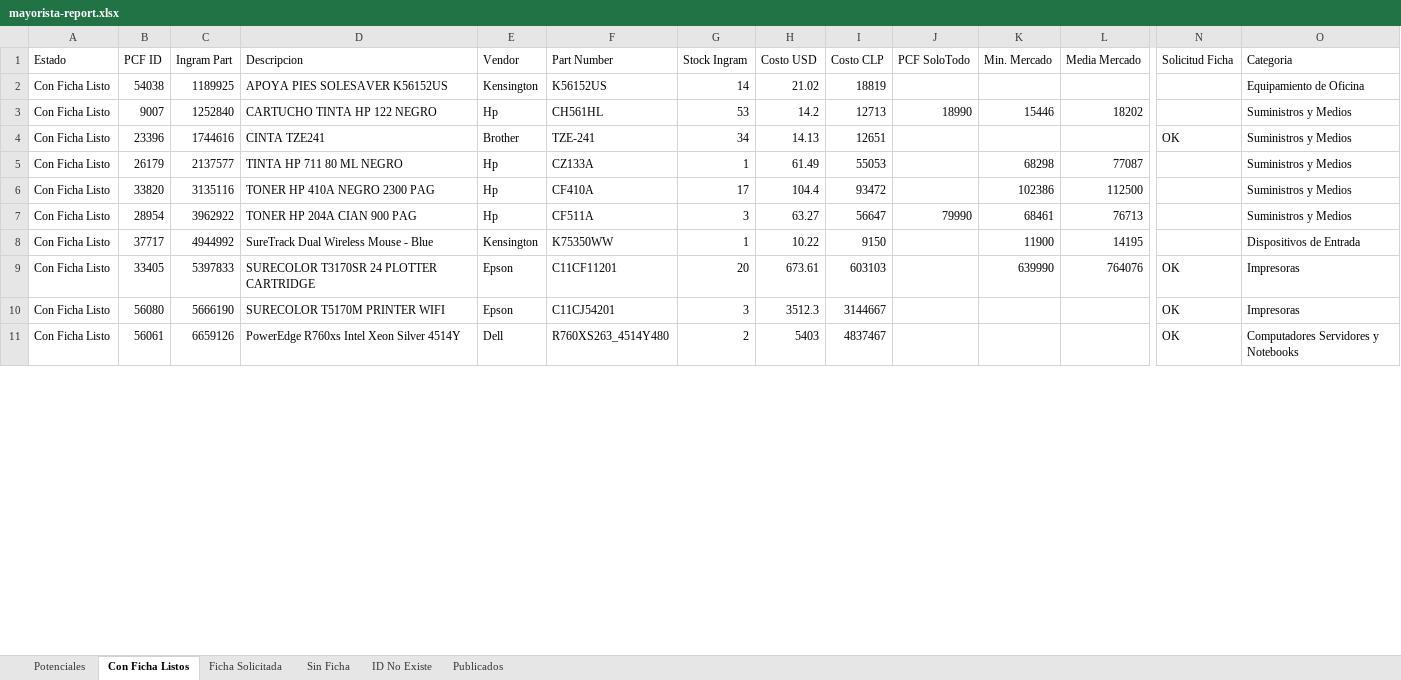
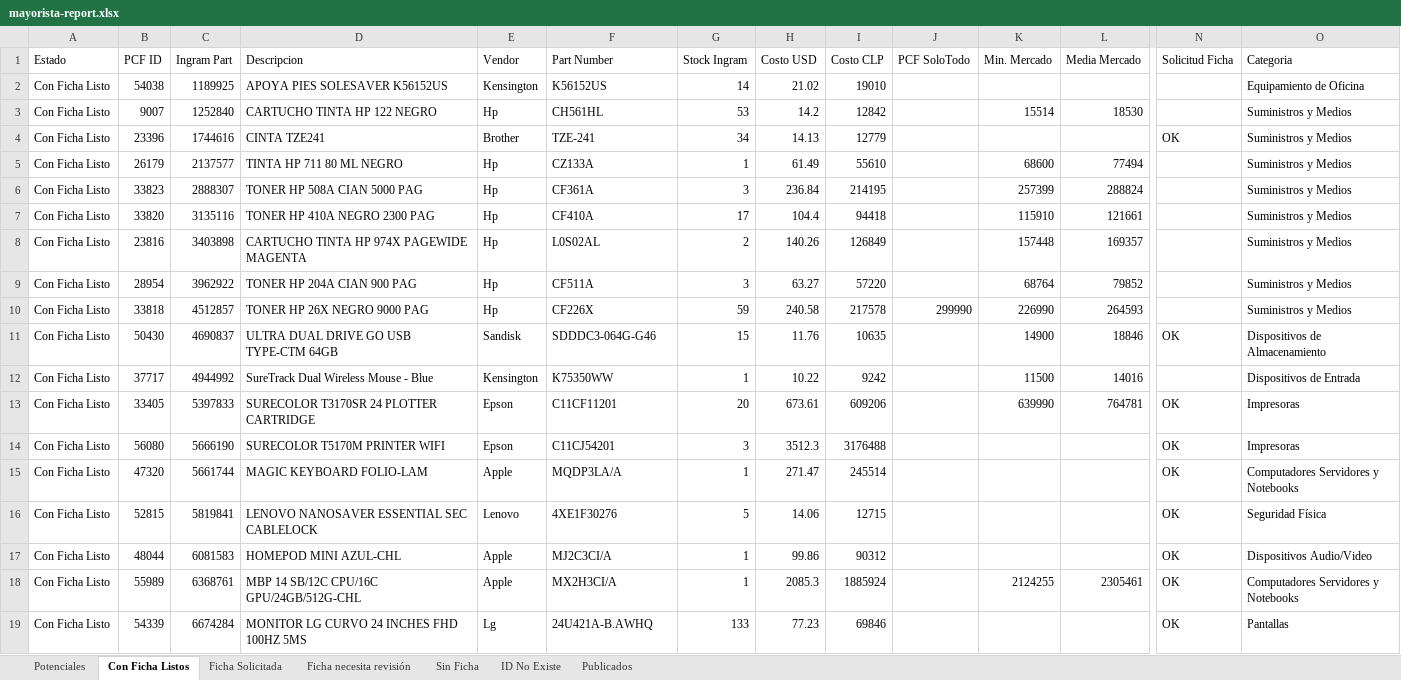
Before and after one commit to aincatoni/pcfactory-monitor-mayoristas, an Excel workbook: mayorista-report.xlsx, sheet Con Ficha Listos, drawn as a sheet; only a part is shown, gaps mark what is left out; values as stored, in another font and other column widths than the file's, no borders; removed rows and columns are numbered as before the commit, all else as after; rows hold the shown columns only; the diff covers the shown part only; the diff names each change by its address in the sheet, - before the commit and + after, or states it on an @@ line.

```diff
--- a/mayorista-report.xlsx (sheet Con Ficha Listos)
+++ b/mayorista-report.xlsx (sheet Con Ficha Listos)
+sheet tab: Ficha necesita revisión
-I2 (Costo CLP): 18819
+I2 (Costo CLP): 19010
-I3 (Costo CLP): 12713
+I3 (Costo CLP): 12842
-J3 (PCF SoloTodo): 18990
+J3 (PCF SoloTodo): (empty)
-K3 (Min. Mercado): 15446
+K3 (Min. Mercado): 15514
-L3 (Media Mercado): 18202
+L3 (Media Mercado): 18530
-I4 (Costo CLP): 12651
+I4 (Costo CLP): 12779
-I5 (Costo CLP): 55053
+I5 (Costo CLP): 55610
-K5 (Min. Mercado): 68298
+K5 (Min. Mercado): 68600
-L5 (Media Mercado): 77087
+L5 (Media Mercado): 77494
+row 6: Con Ficha Listo | 33823 | 2888307 | TONER HP 508A CIAN 5000 PAG | Hp | CF361A | 3 | 236.84 | 214195 |  | 257399 | 288824 |  | Suministros y Medios
-I7 (Costo CLP): 93472
+I7 (Costo CLP): 94418
-K7 (Min. Mercado): 102386
+K7 (Min. Mercado): 115910
-L7 (Media Mercado): 112500
+L7 (Media Mercado): 121661
+row 8: Con Ficha Listo | 23816 | 3403898 | CARTUCHO TINTA HP 974X PAGEWIDE MAGENTA | Hp | L0S02AL | 2 | 140.26 | 126849 |  | 157448 | 169357 |  | Suministros y Medios
-I9 (Costo CLP): 56647
+I9 (Costo CLP): 57220
-J9 (PCF SoloTodo): 79990
+J9 (PCF SoloTodo): (empty)
-K9 (Min. Mercado): 68461
+K9 (Min. Mercado): 68764
-L9 (Media Mercado): 76713
+L9 (Media Mercado): 79852
+row 10: Con Ficha Listo | 33818 | 4512857 | TONER HP 26X NEGRO 9000 PAG | Hp | CF226X | 59 | 240.58 | 217578 | 299990 | 226990 | 264593 |  | Suministros y Medios
+row 11: Con Ficha Listo | 50430 | 4690837 | ULTRA DUAL DRIVE GO USB TYPE-CTM 64GB | Sandisk | SDDDC3-064G-G46 | 15 | 11.76 | 10635 |  | 14900 | 18846 | OK | Dispositivos de Almacenamiento
-I12 (Costo CLP): 9150
+I12 (Costo CLP): 9242
-K12 (Min. Mercado): 11900
+K12 (Min. Mercado): 11500
-L12 (Media Mercado): 14195
+L12 (Media Mercado): 14016
-I13 (Costo CLP): 603103
+I13 (Costo CLP): 609206
-L13 (Media Mercado): 764076
+L13 (Media Mercado): 764781
-I14 (Costo CLP): 3144667
+I14 (Costo CLP): 3176488
-row 11: Con Ficha Listo | 56061 | 6659126 | PowerEdge R760xs Intel Xeon Silver 4514Y | Dell | R760XS263_4514Y480 | 2 | 5403 | 4837467 |  |  |  | OK | Computadores Servidores y Notebooks
+row 15: Con Ficha Listo | 47320 | 5661744 | MAGIC KEYBOARD FOLIO-LAM | Apple | MQDP3LA/A | 1 | 271.47 | 245514 |  |  |  | OK | Computadores Servidores y Notebooks
+row 16: Con Ficha Listo | 52815 | 5819841 | LENOVO NANOSAVER ESSENTIAL SEC CABLELOCK | Lenovo | 4XE1F30276 | 5 | 14.06 | 12715 |  |  |  | OK | Seguridad Física
+row 17: Con Ficha Listo | 48044 | 6081583 | HOMEPOD MINI AZUL-CHL | Apple | MJ2C3CI/A | 1 | 99.86 | 90312 |  |  |  | OK | Dispositivos Audio/Video
+row 18: Con Ficha Listo | 55989 | 6368761 | MBP 14 SB/12C CPU/16C GPU/24GB/512G-CHL | Apple | MX2H3CI/A | 1 | 2085.3 | 1885924 |  | 2124255 | 2305461 | OK | Computadores Servidores y Notebooks
+row 19: Con Ficha Listo | 54339 | 6674284 | MONITOR LG CURVO 24 INCHES FHD 100HZ 5MS | Lg | 24U421A-B.AWHQ | 133 | 77.23 | 69846 |  |  |  | OK | Pantallas
```
Also changed, not shown: 22 added rows, 19 removed rows and 112 edited cells elsewhere in this sheet, sheet Publicados, sheet Potenciales, sheet ID No Existe, sheet Ficha Solicitada, sheet Sin Ficha, 2 other files.
